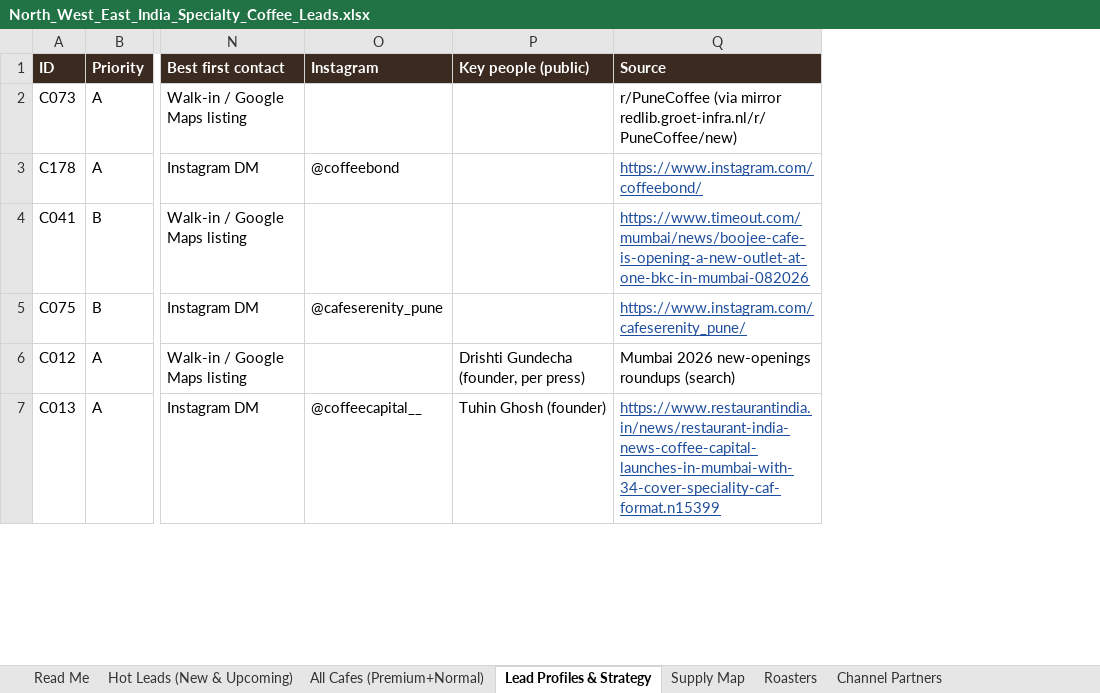
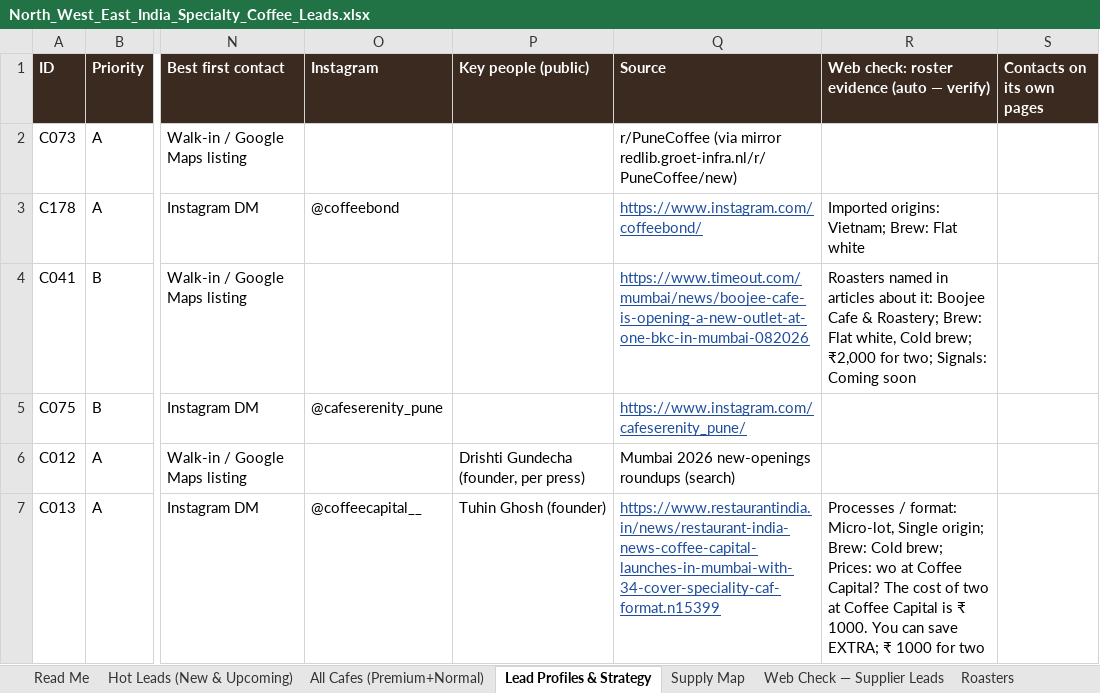
Before and after one commit to nikhil07siitk-maker/theoindiaoutreach, an Excel workbook: North_West_East_India_Specialty_Coffee_Leads.xlsx, sheet Lead Profiles & Strategy, drawn as a sheet; only a part is shown, gaps mark what is left out; values as stored, in another font and other column widths than the file's, no borders; charts and pictures and conditional formats not drawn; the diff covers the shown part only; the diff names each change by its address in the sheet, - before the commit and + after, or states it on an @@ line.

```diff
--- a/North_West_East_India_Specialty_Coffee_Leads.xlsx (sheet Lead Profiles & Strategy)
+++ b/North_West_East_India_Specialty_Coffee_Leads.xlsx (sheet Lead Profiles & Strategy)
+sheet tab: Web Check — Supplier Leads
+column R, rows 1-7: Web check: roster evidence (auto — verify) |  | Imported origins: Vietnam; Brew: Flat white | Roasters named in articles about it: Boojee Cafe & Roastery; Brew: Flat white, Cold brew; ₹2,000 for two; Signals: Coming soon |  |  | Processes / format: Micro-lot, Single origin; Brew: Cold brew; Prices: wo at Coffee Capital? The cost of two at Coffee Capital is ₹ 1000. You can save EXTRA; ₹ 1000 for two
+column S (Contacts on its own pages), empty
```
Also changed, not shown: 3 edited cells elsewhere in this sheet, sheet All Cafes (Premium+Normal), sheet Hot Leads (New & Upcoming), sheet Read Me, sheet Roasters, sheet Supply Map, charts or pictures, 14 other files.
